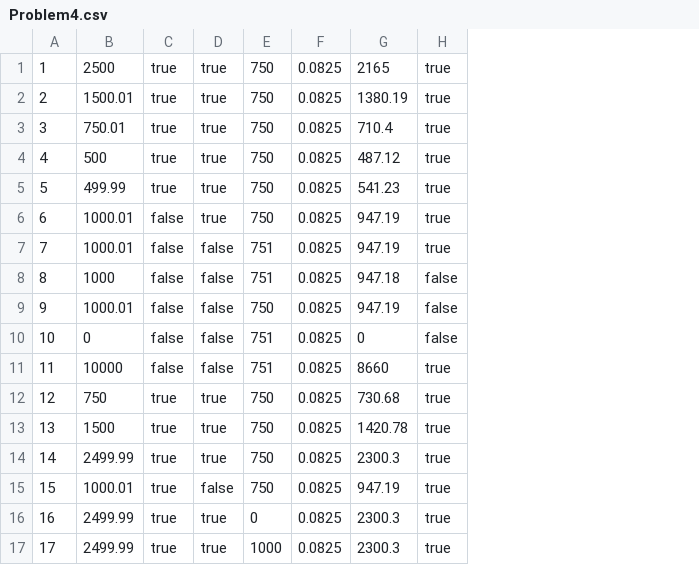
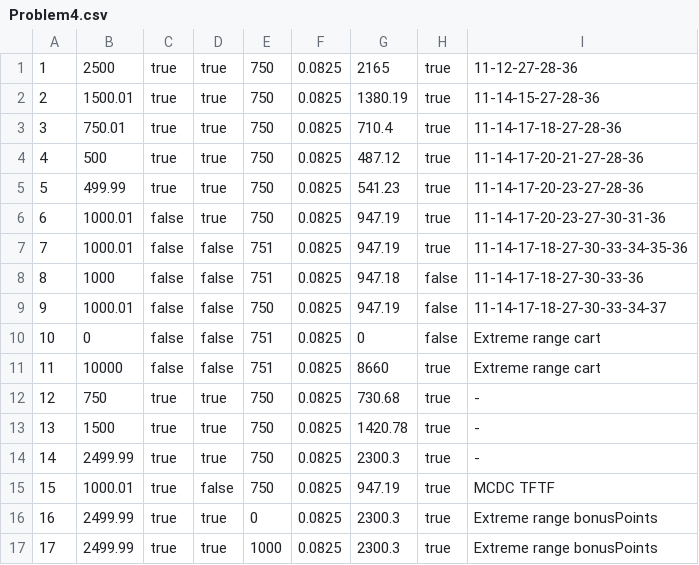
Before and after one commit to kalyansikdar/software-testing, a CSV file: software-testing/src/homework4/Problem4.csv, drawn as a sheet; the diff names each change by its address in the sheet, - before the commit and + after, or states it on an @@ line.

Commit message:
updated .csv file

```diff
--- a/software-testing/src/homework4/Problem4.csv
+++ b/software-testing/src/homework4/Problem4.csv
+column I, rows 1-17: 11-12-27-28-36 | 11-14-15-27-28-36 | 11-14-17-18-27-28-36 | 11-14-17-20-21-27-28-36 | 11-14-17-20-23-27-28-36 | 11-14-17-20-23-27-30-31-36 | 11-14-17-18-27-30-33-34-35-36 | 11-14-17-18-27-30-33-36 | 11-14-17-18-27-30-33-34-37 | Extreme range cart | Extreme range cart | - | - | - | MCDC TFTF | Extreme range bonusPoints | Extreme range bonusPoints
```
